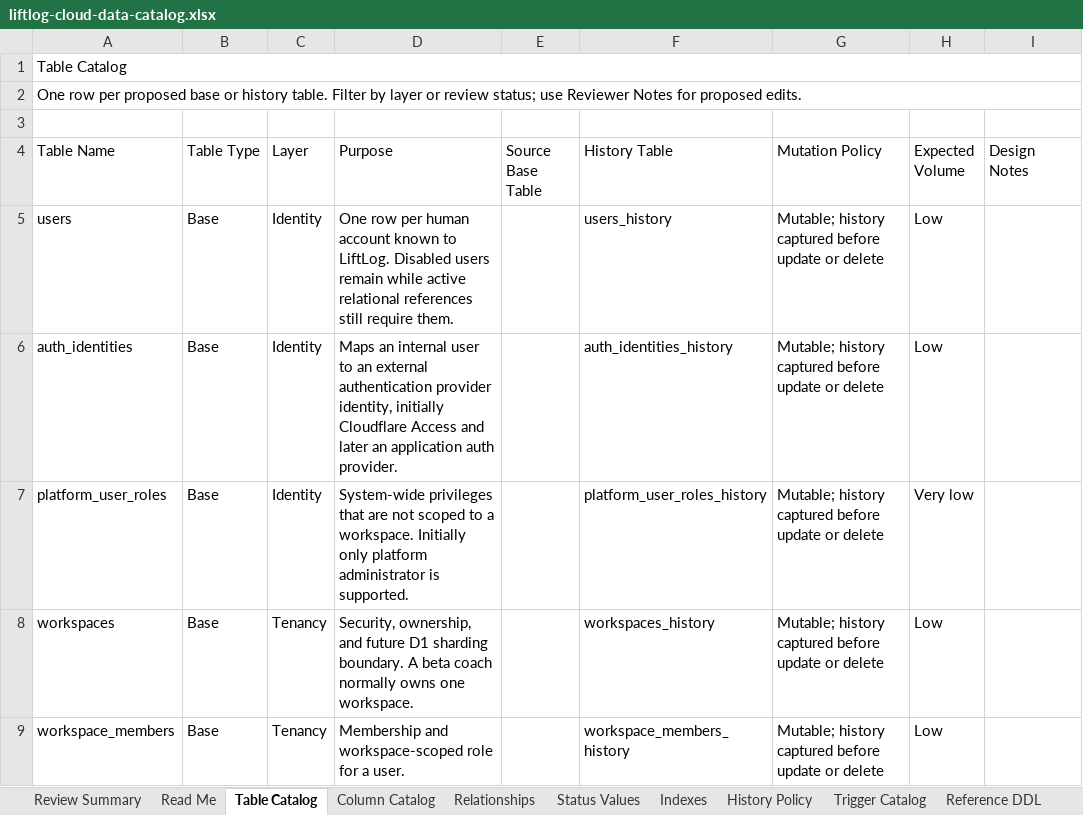
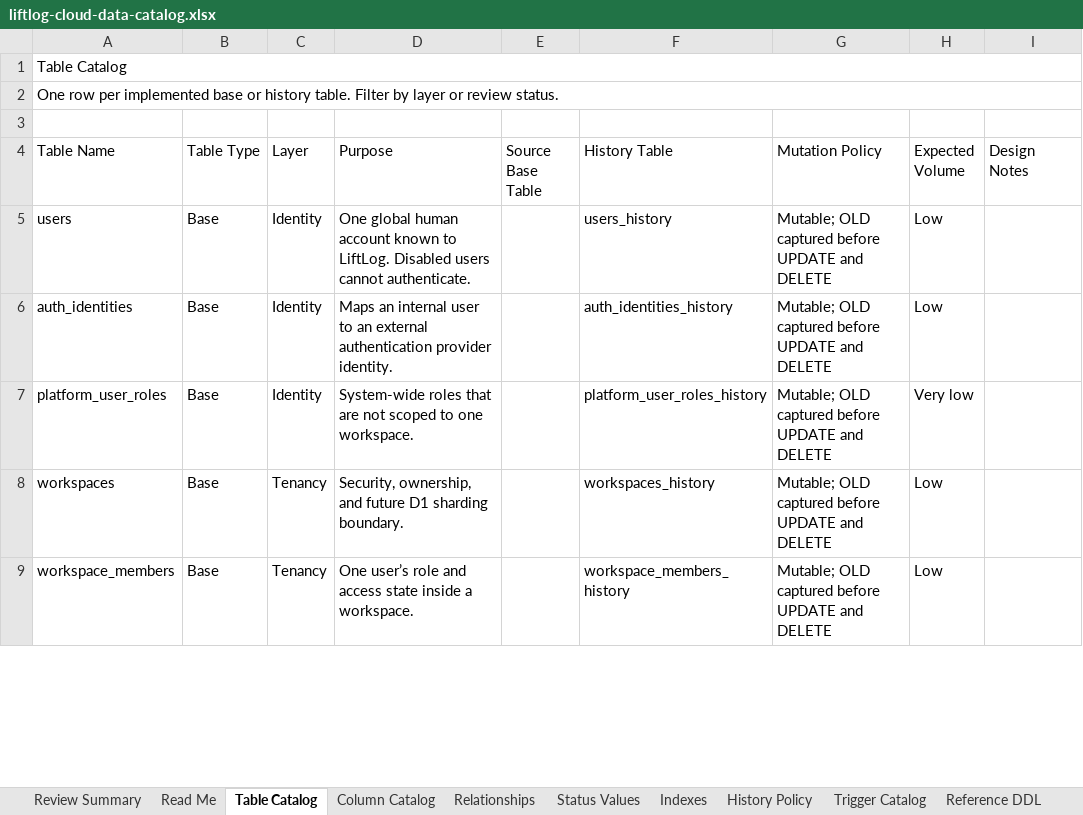
Before and after one commit to lukedwards99/workout-programming-spa, an Excel workbook: docs/liftlog-cloud-data-catalog.xlsx, sheet Table Catalog, drawn as a sheet; only a part is shown; values as stored, in another font and other column widths than the file's, no cell formats; conditional formats and table styles not drawn; the diff covers the shown part only; the diff names each change by its address in the sheet, - before the commit and + after, or states it on an @@ line.

```diff
--- a/docs/liftlog-cloud-data-catalog.xlsx (sheet Table Catalog)
+++ b/docs/liftlog-cloud-data-catalog.xlsx (sheet Table Catalog)
-A2 (Table Name): …row per proposed base or history table. Filter by layer or review status; use Reviewer Notes for proposed edits.
+A2 (Table Name): …row per implemented base or history table. Filter by layer or review status.
-D5 (Purpose): One row per human account known to LiftLog. Disabled users remain while active relational references still require them.
+D5 (Purpose): One global human account known to LiftLog. Disabled users cannot authenticate.
-G5:G9 (Mutation Policy): Mutable; history captured before update or delete
+G5:G9 (Mutation Policy): Mutable; OLD captured before UPDATE and DELETE
-D6 (Purpose): …authentication provider identity, initially Cloudflare Access and later an application auth provider.
+D6 (Purpose): …authentication provider identity.
-D7 (Purpose): System-wide privileges that are not scoped to a workspace. Initially only platform administrator is supported.
+D7 (Purpose): System-wide roles that are not scoped to one workspace.
-D8 (Purpose): …sharding boundary. A beta coach normally owns one workspace.
+D8 (Purpose): …sharding boundary.
-D9 (Purpose): Membership and workspace-scoped role for a user.
+D9 (Purpose): One user’s role and access state inside a workspace.
```
Also changed, not shown: 10 removed rows and 91 edited cells elsewhere in this sheet, sheet Column Catalog, sheet Reference DDL, sheet Status Values, sheet Indexes, sheet Relationships, sheet Trigger Catalog, 3 more sheets, cell formats, 39 other files.
